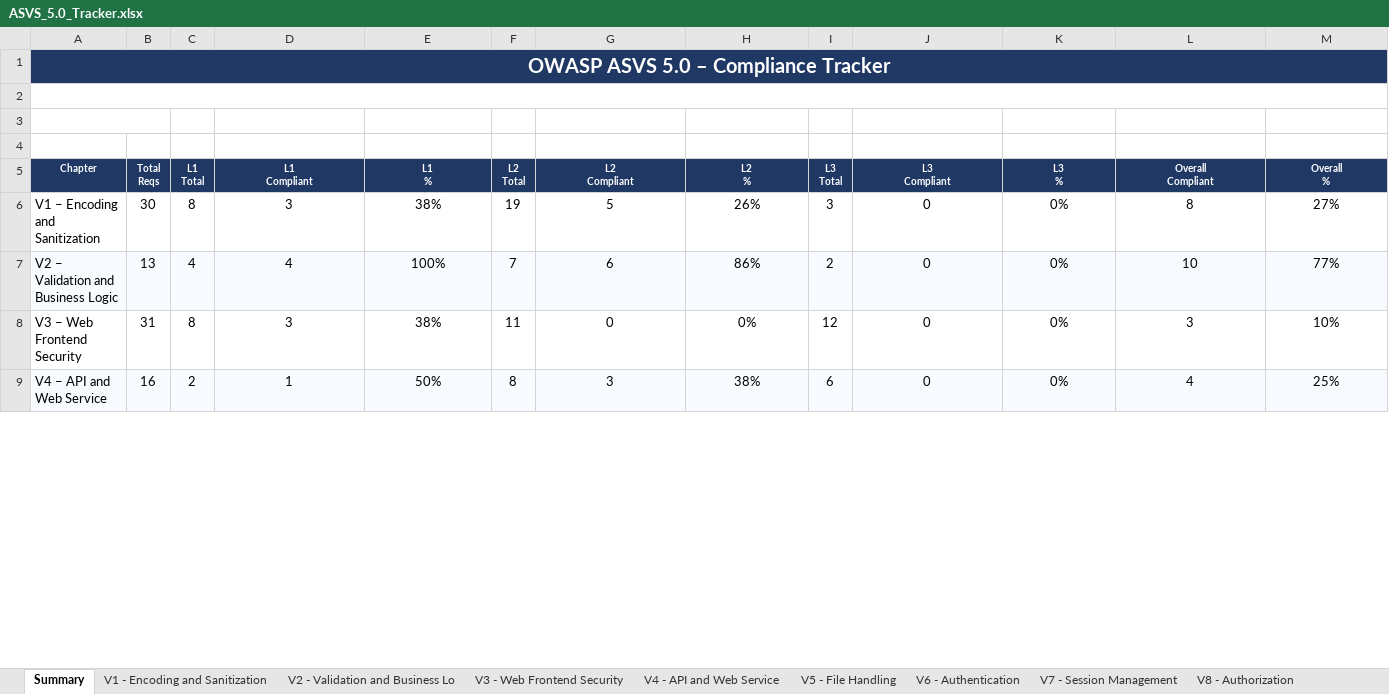
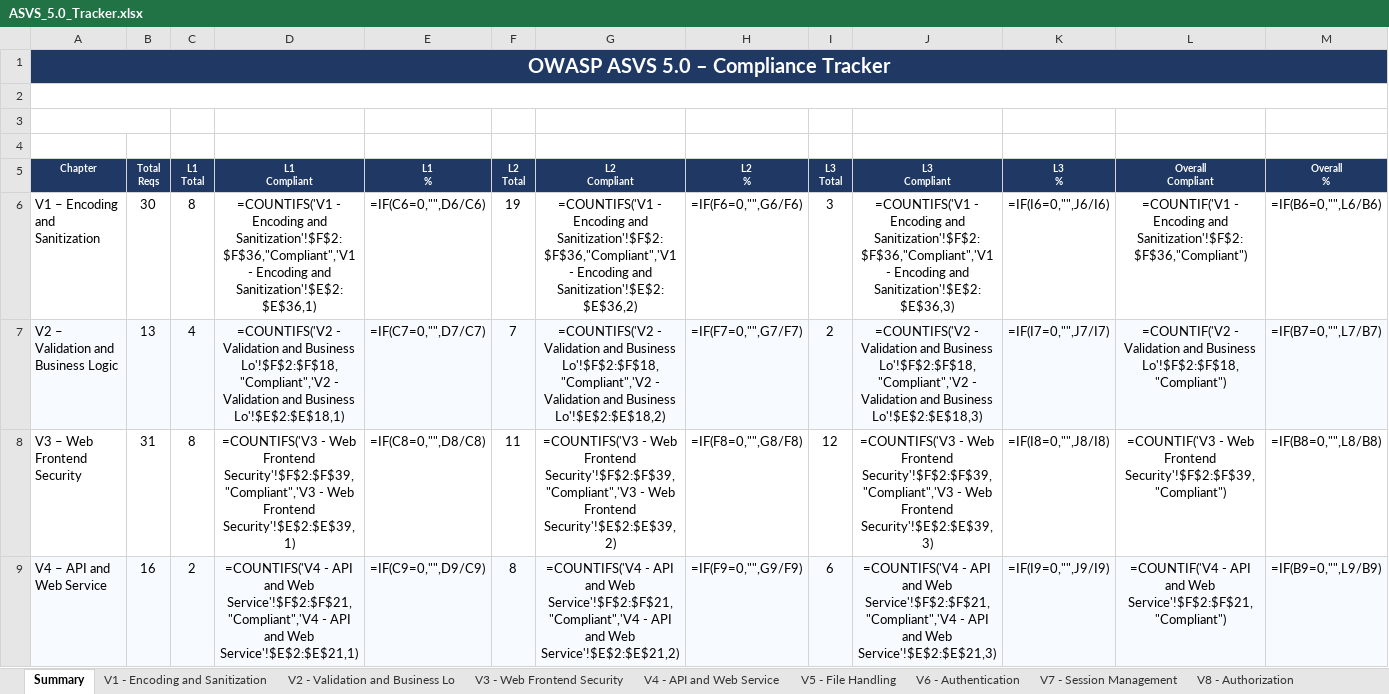
Before and after one commit to mei-desofs/desofs2026-wed_nap_2, an Excel workbook: Deliverables/ASVS_5.0_Tracker.xlsx, sheet Summary, drawn as a sheet; only a part is shown; values as stored, in another font and other column widths than the file's, no borders; formulas without a stored value are shown as written; charts and pictures and conditional formats not drawn; the diff covers the shown part only; the diff names each change by its address in the sheet, - before the commit and + after, or states it on an @@ line.

```diff
--- a/Deliverables/ASVS_5.0_Tracker.xlsx (sheet Summary)
+++ b/Deliverables/ASVS_5.0_Tracker.xlsx (sheet Summary)
-D6 (L1 Compliant): 3
+D6 (L1 Compliant): =COUNTIFS('V1 - Encoding and Sanitization'!$F$2:$F$36,"Compliant",'V1 - Encoding and Sanitization'!$E$2:$E$36,1)
-E6 (L1 %): 38%
+E6 (L1 %): =IF(C6=0,"",D6/C6)
-G6 (L2 Compliant): 5
+G6 (L2 Compliant): =COUNTIFS('V1 - Encoding and Sanitization'!$F$2:$F$36,"Compliant",'V1 - Encoding and Sanitization'!$E$2:$E$36,2)
-H6 (L2 %): 26%
+H6 (L2 %): =IF(F6=0,"",G6/F6)
-J6 (L3 Compliant): 0
+J6 (L3 Compliant): =COUNTIFS('V1 - Encoding and Sanitization'!$F$2:$F$36,"Compliant",'V1 - Encoding and Sanitization'!$E$2:$E$36,3)
-K6 (L3 %): 0%
+K6 (L3 %): =IF(I6=0,"",J6/I6)
-L6 (Overall Compliant): 8
+L6 (Overall Compliant): =COUNTIF('V1 - Encoding and Sanitization'!$F$2:$F$36,"Compliant")
-M6 (Overall %): 27%
+M6 (Overall %): =IF(B6=0,"",L6/B6)
-D7 (L1 Compliant): 4
+D7 (L1 Compliant): =COUNTIFS('V2 - Validation and Business Lo'!$F$2:$F$18,"Compliant",'V2 - Validation and Business Lo'!$E$2:$E$18,1)
-E7 (L1 %): 100%
+E7 (L1 %): =IF(C7=0,"",D7/C7)
-G7 (L2 Compliant): 6
+G7 (L2 Compliant): =COUNTIFS('V2 - Validation and Business Lo'!$F$2:$F$18,"Compliant",'V2 - Validation and Business Lo'!$E$2:$E$18,2)
-H7 (L2 %): 86%
+H7 (L2 %): =IF(F7=0,"",G7/F7)
-J7 (L3 Compliant): 0
+J7 (L3 Compliant): =COUNTIFS('V2 - Validation and Business Lo'!$F$2:$F$18,"Compliant",'V2 - Validation and Business Lo'!$E$2:$E$18,3)
-K7 (L3 %): 0%
+K7 (L3 %): =IF(I7=0,"",J7/I7)
-L7 (Overall Compliant): 10
+L7 (Overall Compliant): =COUNTIF('V2 - Validation and Business Lo'!$F$2:$F$18,"Compliant")
-M7 (Overall %): 77%
+M7 (Overall %): =IF(B7=0,"",L7/B7)
-D8 (L1 Compliant): 3
+D8 (L1 Compliant): =COUNTIFS('V3 - Web Frontend Security'!$F$2:$F$39,"Compliant",'V3 - Web Frontend Security'!$E$2:$E$39,1)
-E8 (L1 %): 38%
+E8 (L1 %): =IF(C8=0,"",D8/C8)
-G8 (L2 Compliant): 0
+G8 (L2 Compliant): =COUNTIFS('V3 - Web Frontend Security'!$F$2:$F$39,"Compliant",'V3 - Web Frontend Security'!$E$2:$E$39,2)
-H8 (L2 %): 0%
+H8 (L2 %): =IF(F8=0,"",G8/F8)
-J8 (L3 Compliant): 0
+J8 (L3 Compliant): =COUNTIFS('V3 - Web Frontend Security'!$F$2:$F$39,"Compliant",'V3 - Web Frontend Security'!$E$2:$E$39,3)
-K8 (L3 %): 0%
+K8 (L3 %): =IF(I8=0,"",J8/I8)
-L8 (Overall Compliant): 3
+L8 (Overall Compliant): =COUNTIF('V3 - Web Frontend Security'!$F$2:$F$39,"Compliant")
-M8 (Overall %): 10%
+M8 (Overall %): =IF(B8=0,"",L8/B8)
-D9 (L1 Compliant): 1
+D9 (L1 Compliant): =COUNTIFS('V4 - API and Web Service'!$F$2:$F$21,"Compliant",'V4 - API and Web Service'!$E$2:$E$21,1)
-E9 (L1 %): 50%
+E9 (L1 %): =IF(C9=0,"",D9/C9)
-G9 (L2 Compliant): 3
+G9 (L2 Compliant): =COUNTIFS('V4 - API and Web Service'!$F$2:$F$21,"Compliant",'V4 - API and Web Service'!$E$2:$E$21,2)
-H9 (L2 %): 38%
+H9 (L2 %): =IF(F9=0,"",G9/F9)
-J9 (L3 Compliant): 0
+J9 (L3 Compliant): =COUNTIFS('V4 - API and Web Service'!$F$2:$F$21,"Compliant",'V4 - API and Web Service'!$E$2:$E$21,3)
-K9 (L3 %): 0%
+K9 (L3 %): =IF(I9=0,"",J9/I9)
-L9 (Overall Compliant): 4
+L9 (Overall Compliant): =COUNTIF('V4 - API and Web Service'!$F$2:$F$21,"Compliant")
-M9 (Overall %): 25%
+M9 (Overall %): =IF(B9=0,"",L9/B9)
```
Also changed, not shown: 110 edited cells elsewhere in this sheet, sheet V7 - Session Management, sheet V13 - Configuration, sheet V1 - Encoding and Sanitization, charts or pictures, 17 other files.
